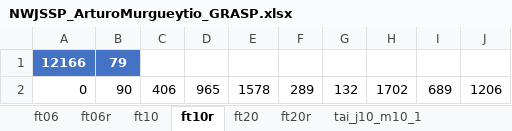
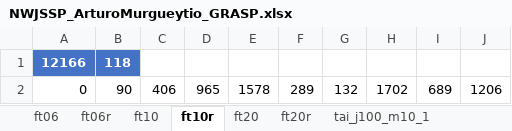
Before and after one commit to ArturoM05/Tranajo1-Heur-stica, an Excel workbook: NWJSSP_ArturoMurgueytio_GRASP.xlsx, sheet ft10r, drawn as a sheet; values as stored, in another font and other column widths than the file's, no borders; the diff names each change by its address in the sheet, - before the commit and + after, or states it on an @@ line.

```diff
--- a/NWJSSP_ArturoMurgueytio_GRASP.xlsx (sheet ft10r)
+++ b/NWJSSP_ArturoMurgueytio_GRASP.xlsx (sheet ft10r)
+sheet tab: tai_j100_m10_1
-B1: 79
+B1: 118
```
Also changed, not shown: sheet ft20, sheet ft20r, sheet ft10, sheet tai_j10_m10_1r, sheet tai_j10_m10_1, other sheet tabs, NWJSSP_ArturoMurgueytio_Constructivo.xlsx, 4 other files.
